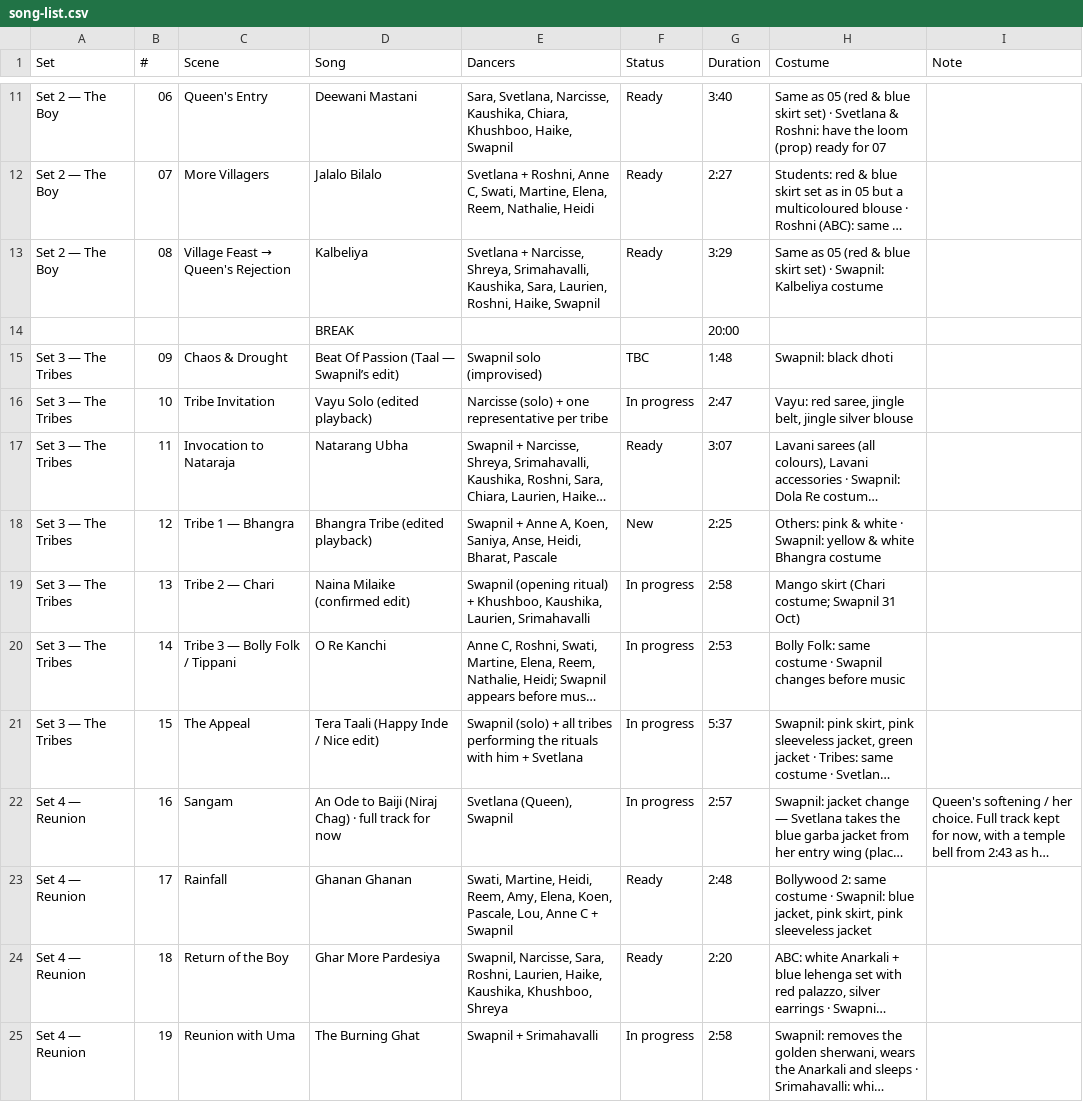
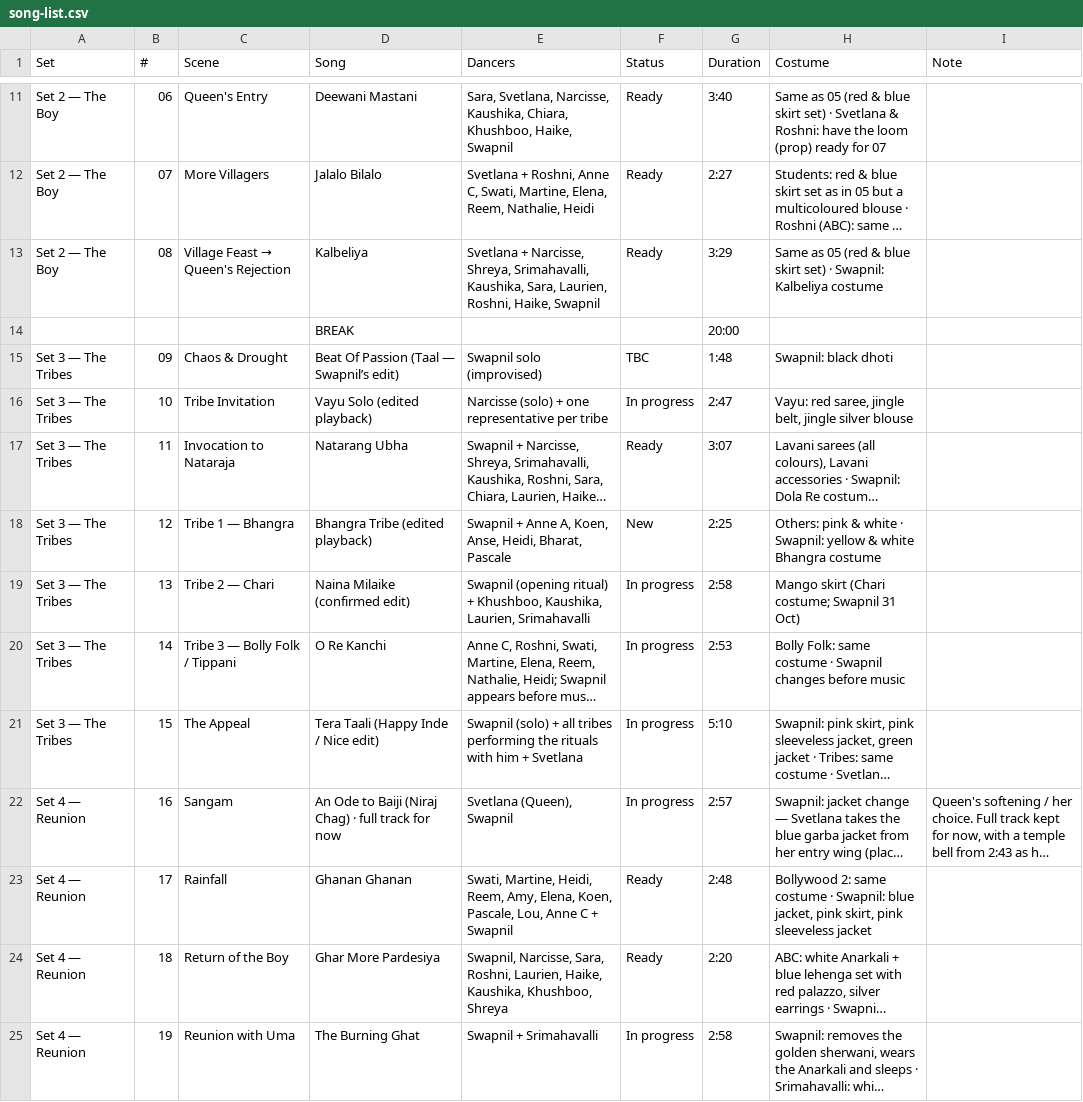
Before and after one commit to swapnildagliya/swapkebolly-site, a CSV file: sangam/song-list.csv, drawn as a sheet; only a part is shown, gaps mark what is left out; long unchanged cells end in …; the diff covers the shown part only; the diff names each change by its address in the sheet, - before the commit and + after, or states it on an @@ line.

```diff
--- a/sangam/song-list.csv
+++ b/sangam/song-list.csv
-E18 (Dancers): …A, Koen, Saniya, Anse, Heidi,…
+E18 (Dancers): …A, Koen, Anse, Heidi,…
-G21 (Duration): 5:37
+G21 (Duration): 5:10
```
Also changed, not shown: 4 edited cells elsewhere in this file, 3 other files.
